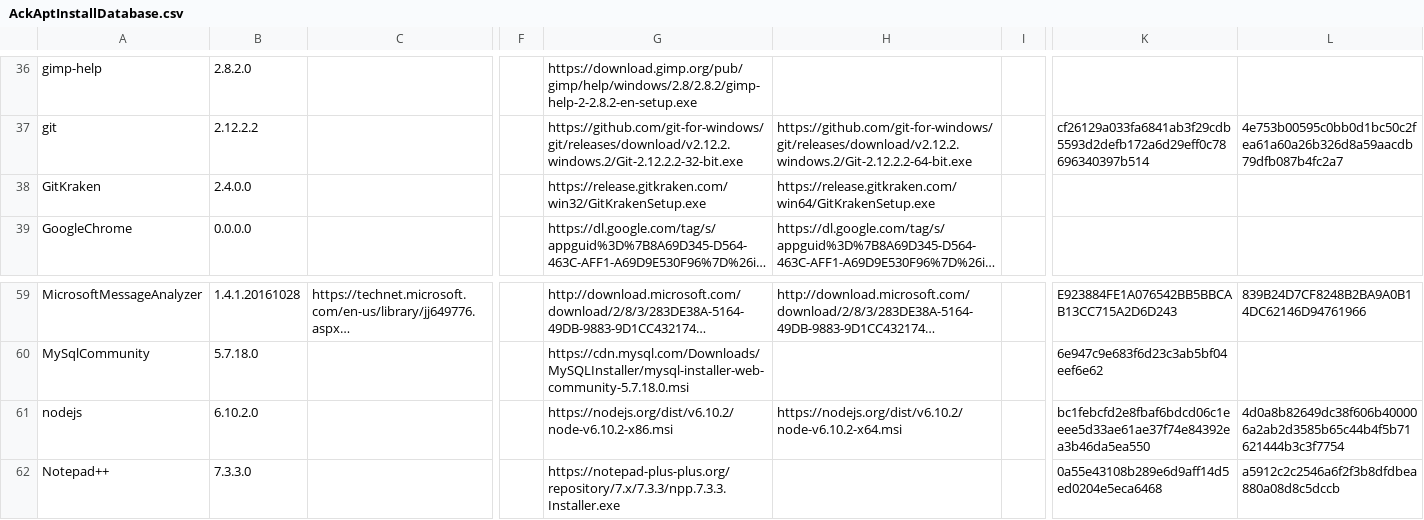
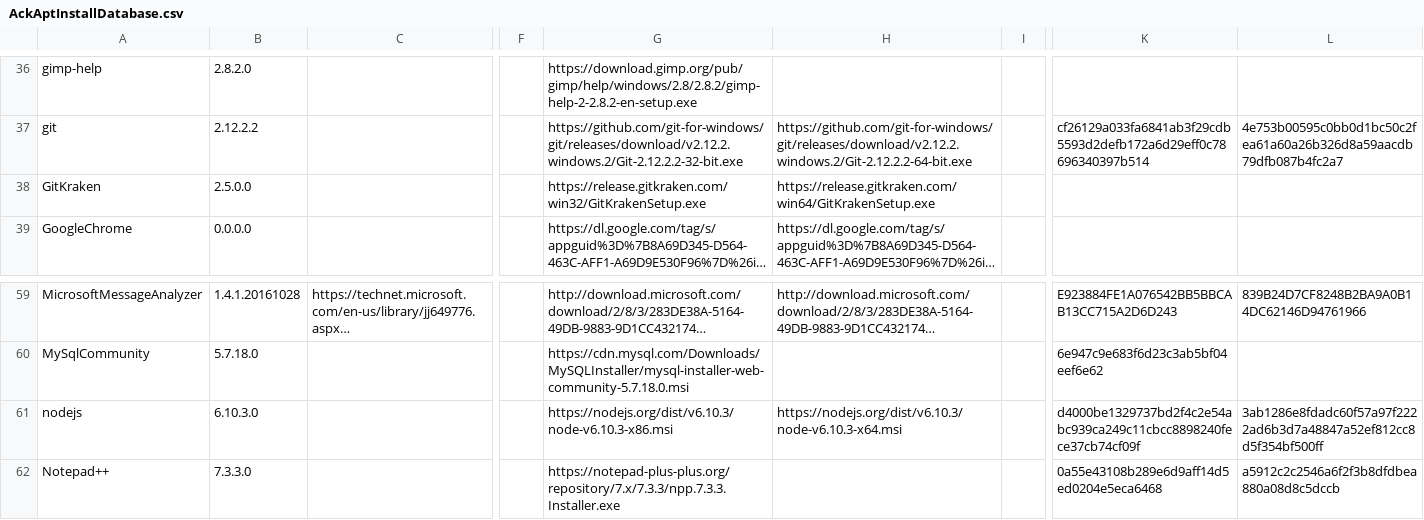
Before and after one commit to ackphht/ackphht.github.io, a CSV file: AckAptInstallDatabase.csv, drawn as a sheet; only a part is shown, gaps mark what is left out; long unchanged cells end in …; the diff names each change by its address in the sheet, - before the commit and + after, or states it on an @@ line.

Commit message:
AckApt: GitKraken 2.5.0, nodejs 6.10.3

```diff
--- a/AckAptInstallDatabase.csv
+++ b/AckAptInstallDatabase.csv
-B38: 2.4.0.0
+B38: 2.5.0.0
-B61: 6.10.2.0
+B61: 6.10.3.0
-G61: https://nodejs.org/dist/v6.10.2/node-v6.10.2-x86.msi
+G61: https://nodejs.org/dist/v6.10.3/node-v6.10.3-x86.msi
-H61: https://nodejs.org/dist/v6.10.2/node-v6.10.2-x64.msi
+H61: https://nodejs.org/dist/v6.10.3/node-v6.10.3-x64.msi
-K61: bc1febcfd2e8fbaf6bdcd06c1eeee5d33ae61ae37f74e84392ea3b46da5ea550
+K61: d4000be1329737bd2f4c2e54abc939ca249c11cbcc8898240fece37cb74cf09f
-L61: 4d0a8b82649dc38f606b400006a2ab2d3585b65c44b4f5b71621444b3c3f7754
+L61: 3ab1286e8fdadc60f57a97f2222ad6b3d7a48847a52ef812cc8d5f354bf500ff
```
